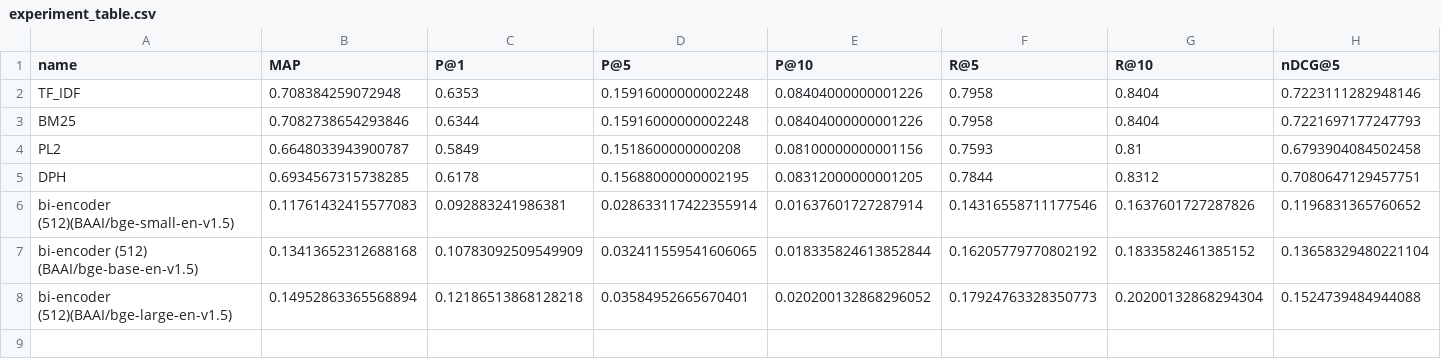
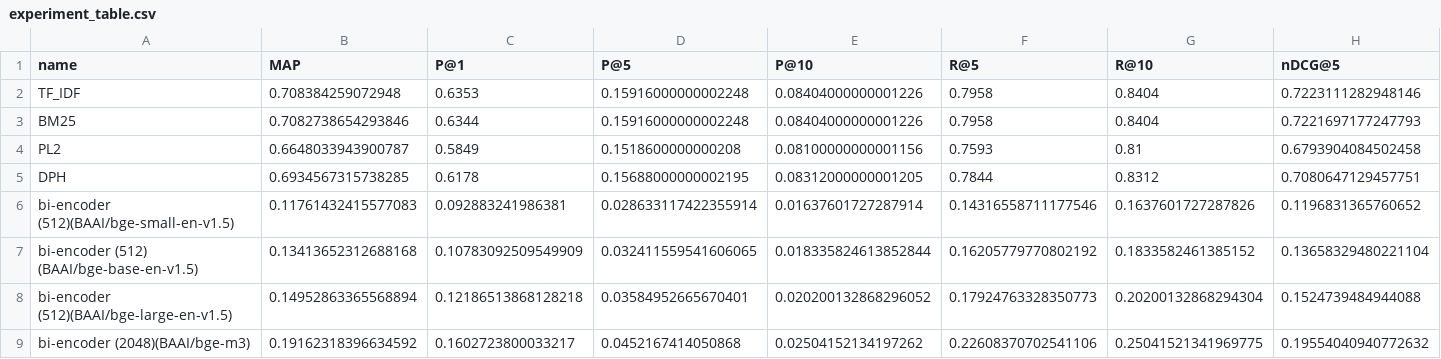
Before and after one commit to pide-v/f1nder, a CSV file: artifacts/metrics/before_preprocess/experiment_table.csv, drawn as a sheet; only a part is shown; rows hold the shown columns only; the diff names each change by its address in the sheet, - before the commit and + after, or states it on an @@ line.

Commit message:
Last test with bi-encoder

```diff
--- a/artifacts/metrics/before_preprocess/experiment_table.csv
+++ b/artifacts/metrics/before_preprocess/experiment_table.csv
+row 9: bi-encoder (2048)(BAAI/bge-m3) | 0.19162318396634592 | 0.1602723800033217 | 0.0452167414050868 | 0.02504152134197262 | 0.22608370702541106 | 0.25041521341969775 | 0.19554040940772632
```
Also changed, not shown: 7 other files.
